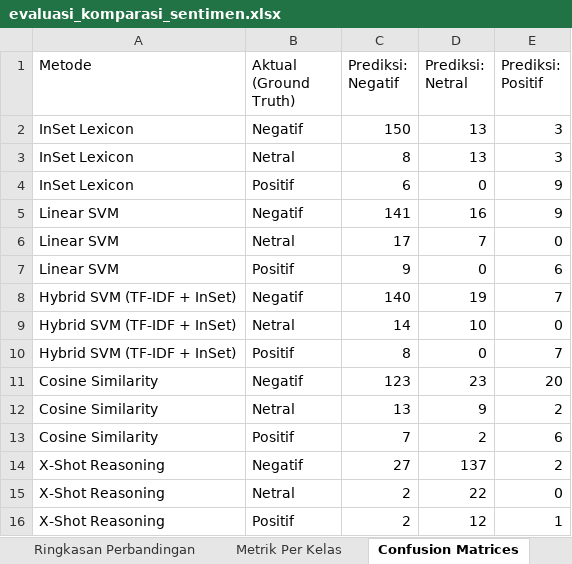
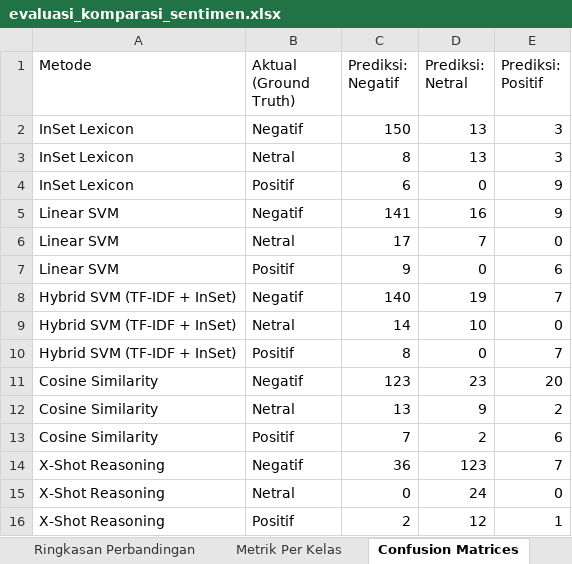
Before and after one commit to itzluthfi/tugas-analisis-medsos, an Excel workbook: data/evaluasi_komparasi_sentimen.xlsx, sheet Confusion Matrices, drawn as a sheet; values as stored, in another font and other column widths than the file's, no borders; the diff names each change by its address in the sheet, - before the commit and + after, or states it on an @@ line.

```diff
--- a/data/evaluasi_komparasi_sentimen.xlsx (sheet Confusion Matrices)
+++ b/data/evaluasi_komparasi_sentimen.xlsx (sheet Confusion Matrices)
-C14 (Prediksi: Negatif): 27
+C14 (Prediksi: Negatif): 36
-D14 (Prediksi: Netral): 137
+D14 (Prediksi: Netral): 123
-E14 (Prediksi: Positif): 2
+E14 (Prediksi: Positif): 7
-C15 (Prediksi: Negatif): 2
+C15 (Prediksi: Negatif): 0
-D15 (Prediksi: Netral): 22
+D15 (Prediksi: Netral): 24
```
Also changed, not shown: sheet Metrik Per Kelas, sheet Ringkasan Perbandingan, data/dataset_bbm_preprocessed.xlsx, 16 other files.
